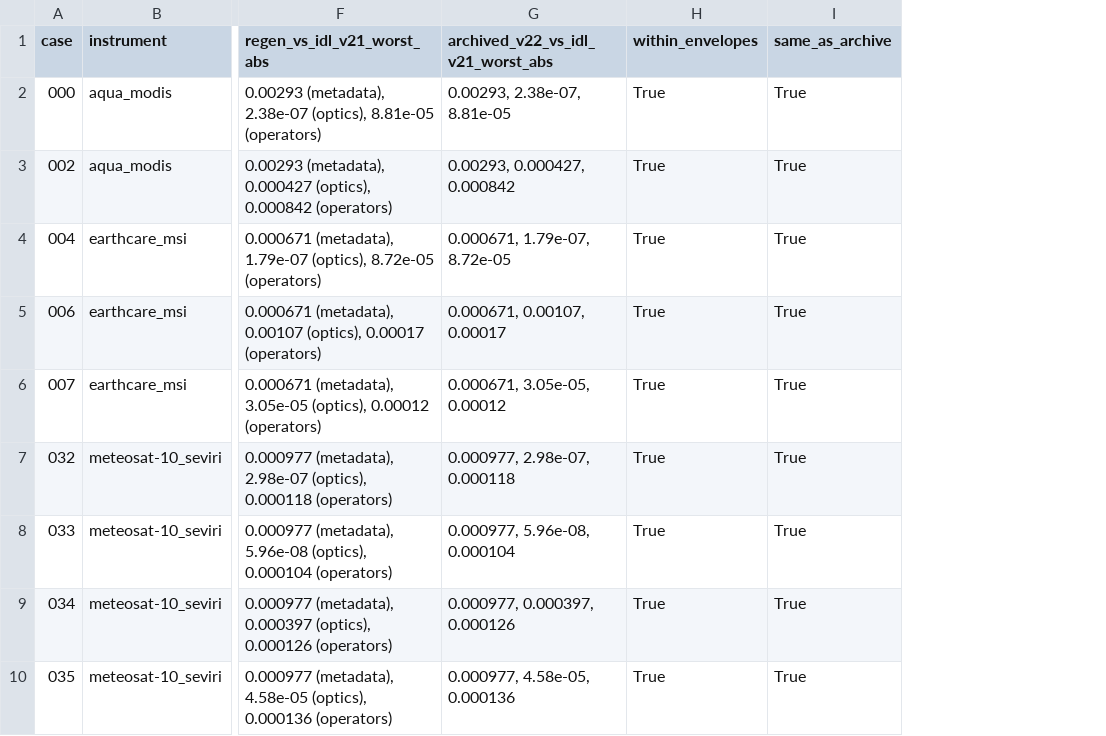
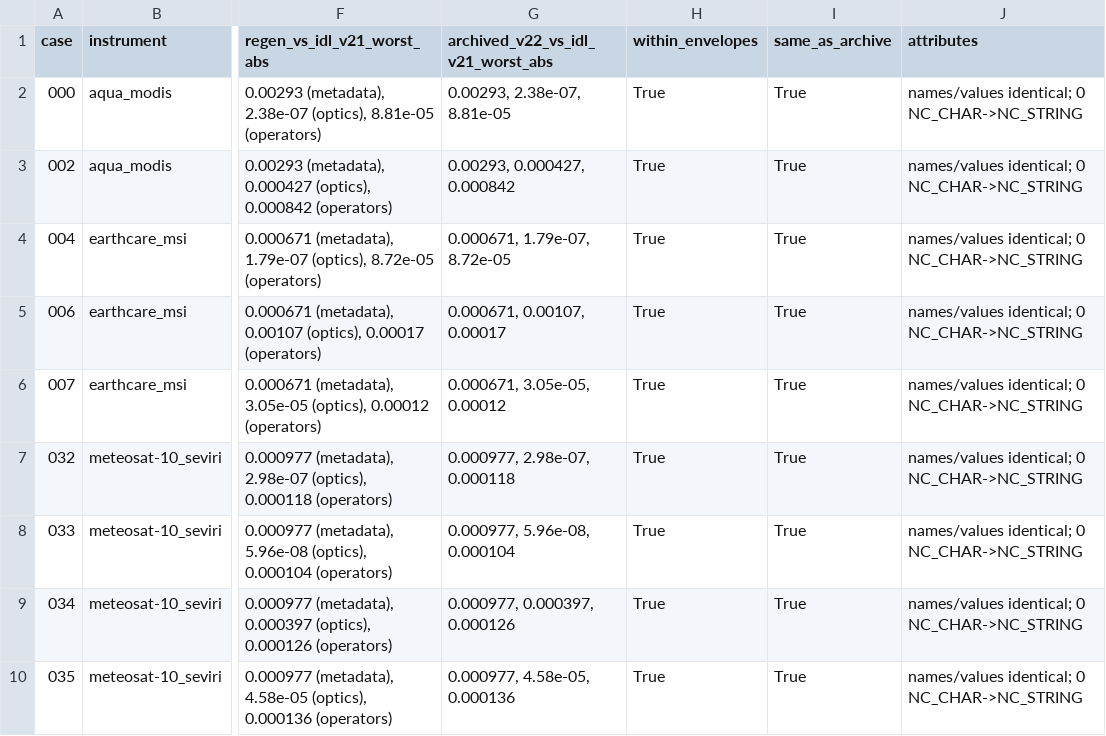
Before and after one commit to ORAC-CC/create_orac_lut, a TSV file: validation/v22_recovery/results_regenerated_vs_archives.tsv, drawn as a sheet; only a part is shown, gaps mark what is left out; the diff names each change by its address in the sheet, - before the commit and + after, or states it on an @@ line.

```diff
--- a/validation/v22_recovery/results_regenerated_vs_archives.tsv
+++ b/validation/v22_recovery/results_regenerated_vs_archives.tsv
+column J (attributes), rows 2-10: all names/values identical; 0 NC_CHAR->NC_STRING
```
Also changed, not shown: 21 other files.
